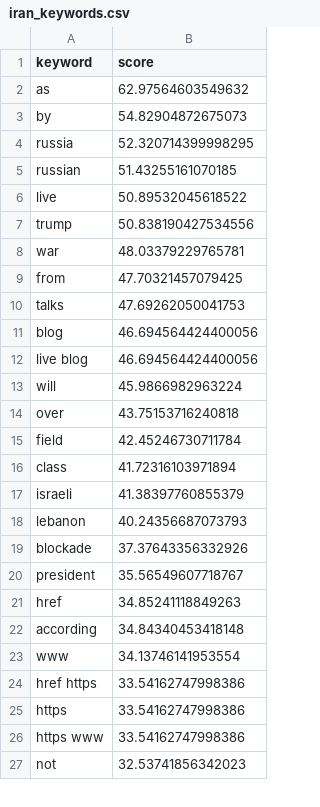
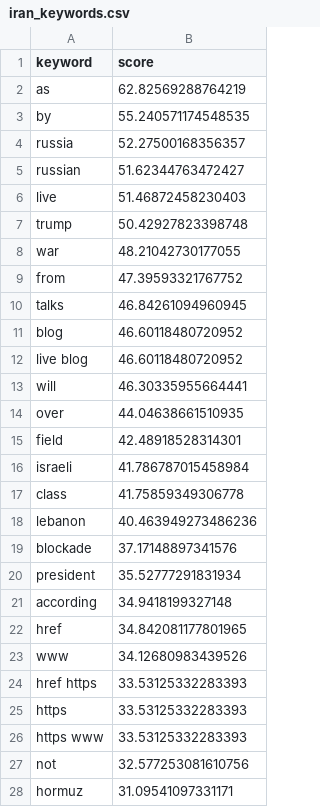
Before and after one commit to mcasrom/iran-osint-monitor, a CSV file: data/processed/iran_keywords.csv, drawn as a sheet; only a part is shown; the diff covers the shown part only.

```diff
--- a/data/processed/iran_keywords.csv
+++ b/data/processed/iran_keywords.csv
@@ -1,27 +1,28 @@
 keyword,score
-as,62.97564603549632
-by,54.82904872675073
-russia,52.320714399998295
-russian,51.43255161070185
-live,50.89532045618522
-trump,50.838190427534556
-war,48.03379229765781
-from,47.70321457079425
-talks,47.69262050041753
-blog,46.694564424400056
-live blog,46.694564424400056
-will,45.9866982963224
-over,43.75153716240818
-field,42.45246730711784
-class,41.72316103971894
-israeli,41.38397760855379
-lebanon,40.24356687073793
-blockade,37.37643356332926
-president,35.56549607718767
-href,34.85241118849263
-according,34.84340453418148
-www,34.13746141953554
-href https,33.54162747998386
-https,33.54162747998386
-https www,33.54162747998386
-not,32.53741856342023
+as,62.82569288764219
+by,55.240571174548535
+russia,52.27500168356357
+russian,51.62344763472427
+live,51.46872458230403
+trump,50.42927823398748
+war,48.21042730177055
+from,47.39593321767752
+talks,46.84261094960945
+blog,46.60118480720952
+live blog,46.60118480720952
+will,46.30335955664441
+over,44.04638661510935
+field,42.48918528314301
+israeli,41.786787015458984
+class,41.75859349306778
+lebanon,40.463949273486236
+blockade,37.17148897341576
+president,35.52777291831934
+according,34.9418199327148
+href,34.842081177801965
+www,34.12680983439526
+href https,33.53125332283393
+https,33.53125332283393
+https www,33.53125332283393
+not,32.577253081610756
+hormuz,31.09541097331171
```
Also changed, not shown: 1 removed row and 3 edited cells elsewhere in this file, data/processed/iran_narratives.csv, data/processed/iran_news.csv, 7 other files.
